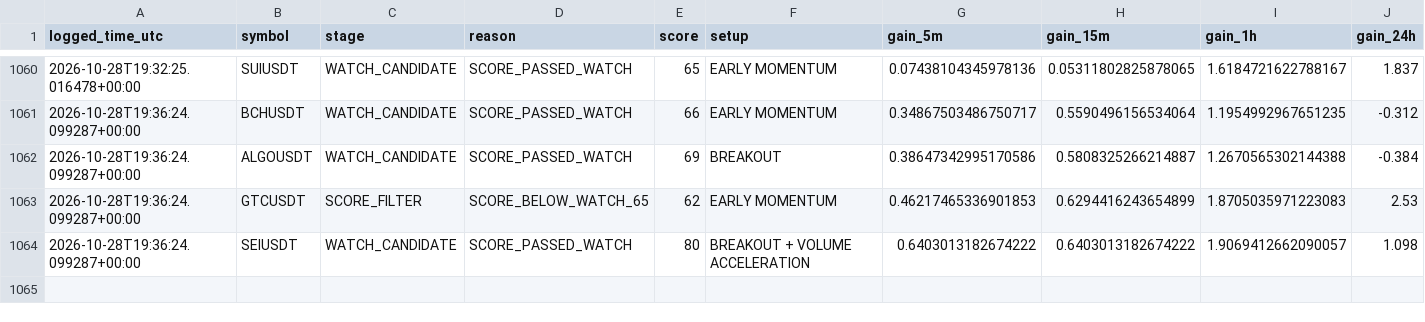
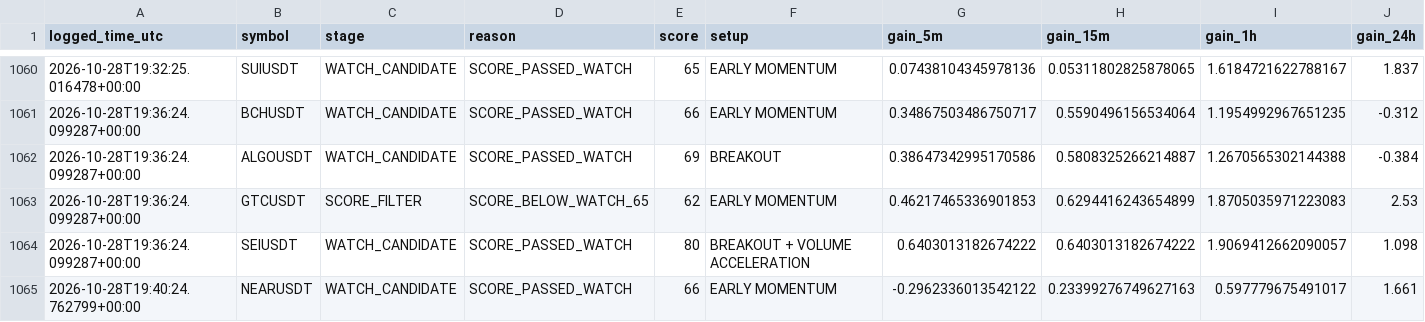
Before and after one commit to solom20232007/v7, a CSV file: early_scan_diagnostics_v7.csv, drawn as a sheet; only a part is shown, gaps mark what is left out; rows hold the shown columns only; the diff names each change by its address in the sheet, - before the commit and + after, or states it on an @@ line.

```diff
--- a/early_scan_diagnostics_v7.csv
+++ b/early_scan_diagnostics_v7.csv
+row 1065: 2026-10-28T19:40:24.762799+00:00 | NEARUSDT | WATCH_CANDIDATE | SCORE_PASSED_WATCH | 66 | EARLY MOMENTUM | -0.2962336013542122 | 0.23399276749627163 | 0.597779675491017 | 1.661
```
Also changed, not shown: 1 other file.
